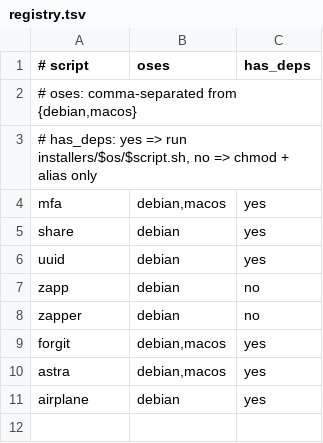
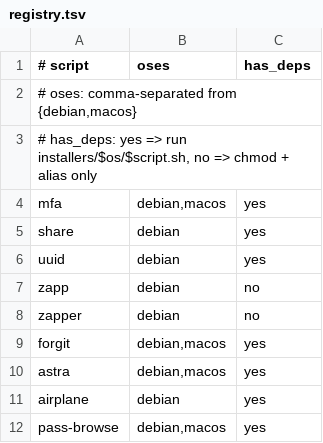
Before and after one commit to 0xbenc/bash-zoo, a TSV file: installers/registry.tsv, drawn as a sheet.

Commit message:
pass browse

```diff
--- a/installers/registry.tsv
+++ b/installers/registry.tsv
@@ -11 +11,2 @@ astra	debian,macos	yes
 airplane	debian	yes
+pass-browse	debian,macos	yes
```
Also changed, not shown: 4 other files.
